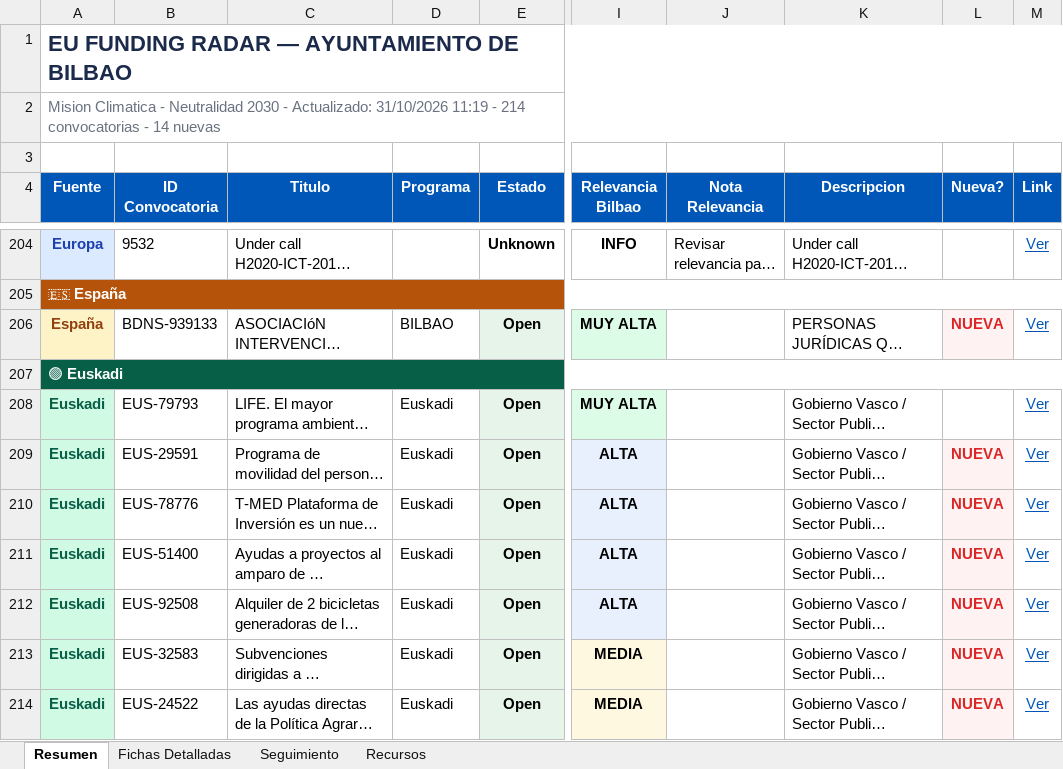
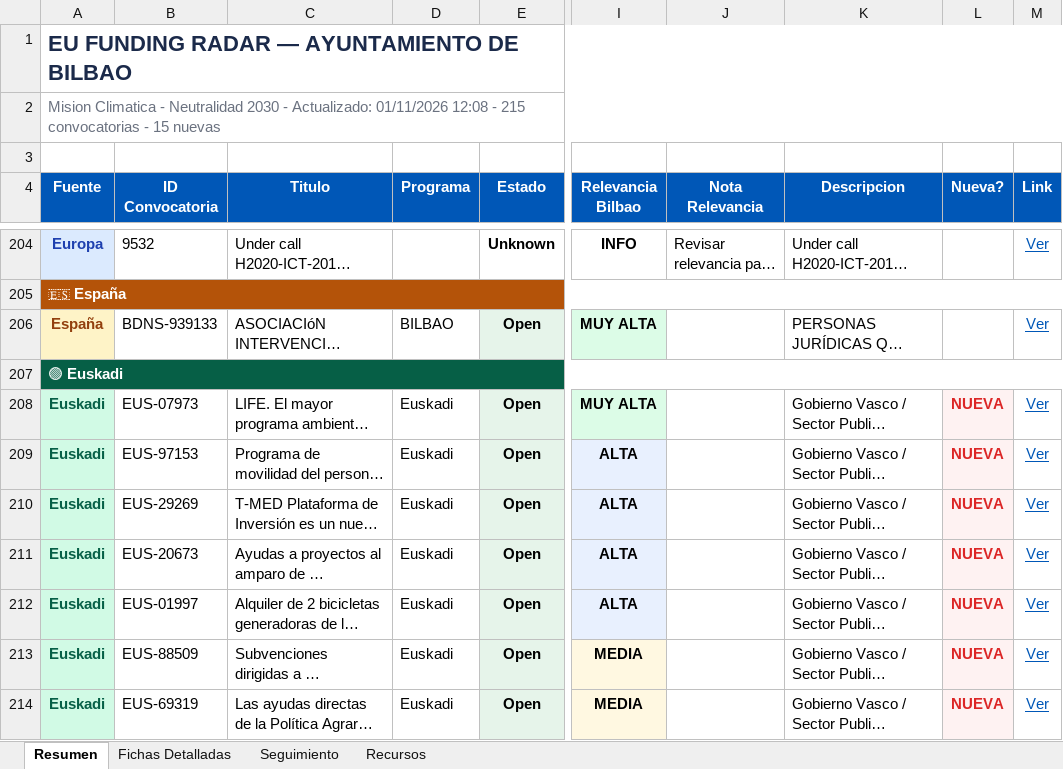
Before and after one commit to haguirre-lab/eu-funding-radar, an Excel workbook: docs/resultados_convocatorias.xlsx, sheet Resumen, drawn as a sheet; only a part is shown, gaps mark what is left out; long unchanged cells end in …; values as stored, in another font and other column widths than the file's, no borders; the diff covers the shown part only; the diff names each change by its address in the sheet, - before the commit and + after, or states it on an @@ line.

```diff
--- a/docs/resultados_convocatorias.xlsx (sheet Resumen)
+++ b/docs/resultados_convocatorias.xlsx (sheet Resumen)
-A2 (Fuente): …- Actualizado: 31/10/2026 11:19 - 214 convocatorias - 14 nuevas
+A2 (Fuente): …- Actualizado: 01/11/2026 12:08 - 215 convocatorias - 15 nuevas
-L206 (Nueva?): NUEVA
+L206 (Nueva?): (empty)
-L206 fill: #FEF2F2
+L206 fill: none
-B208 (ID Convocatoria): EUS-79793
+B208 (ID Convocatoria): EUS-07973
-L208 (Nueva?): (empty)
+L208 (Nueva?): NUEVA
-L208 fill: none
+L208 fill: #FEF2F2
-B209 (ID Convocatoria): EUS-29591
+B209 (ID Convocatoria): EUS-97153
-B210 (ID Convocatoria): EUS-78776
+B210 (ID Convocatoria): EUS-29269
-B211 (ID Convocatoria): EUS-51400
+B211 (ID Convocatoria): EUS-20673
-B212 (ID Convocatoria): EUS-92508
+B212 (ID Convocatoria): EUS-01997
-B213 (ID Convocatoria): EUS-32583
+B213 (ID Convocatoria): EUS-88509
-B214 (ID Convocatoria): EUS-24522
+B214 (ID Convocatoria): EUS-69319
```
Also changed, not shown: 2 added rows, 1 removed row, 3 moved rows and 10 edited cells elsewhere in this sheet, sheet Fichas Detalladas, sheet Seguimiento, 3 other files.
